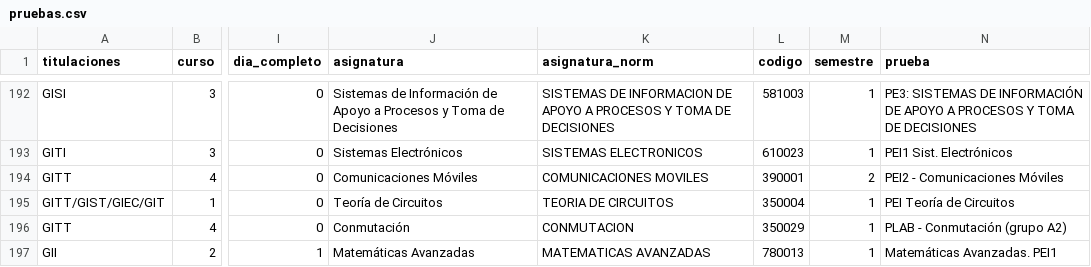
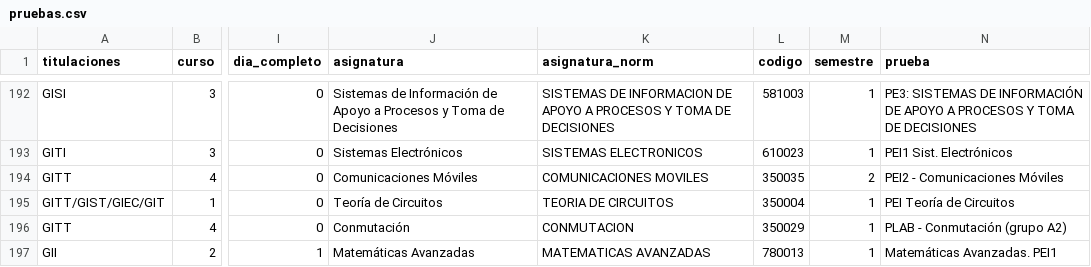
Before and after one commit to edelahozuah/HorariosEPS, a CSV file: data/pruebas.csv, drawn as a sheet; only a part is shown, gaps mark what is left out; the diff covers the shown part only; the diff names each change by its address in the sheet, - before the commit and + after, or states it on an @@ line.

```diff
--- a/data/pruebas.csv
+++ b/data/pruebas.csv
-L194 (codigo): 390001
+L194 (codigo): 350035
```
Also changed, not shown: 7 edited cells elsewhere in this file, 7 other files.
